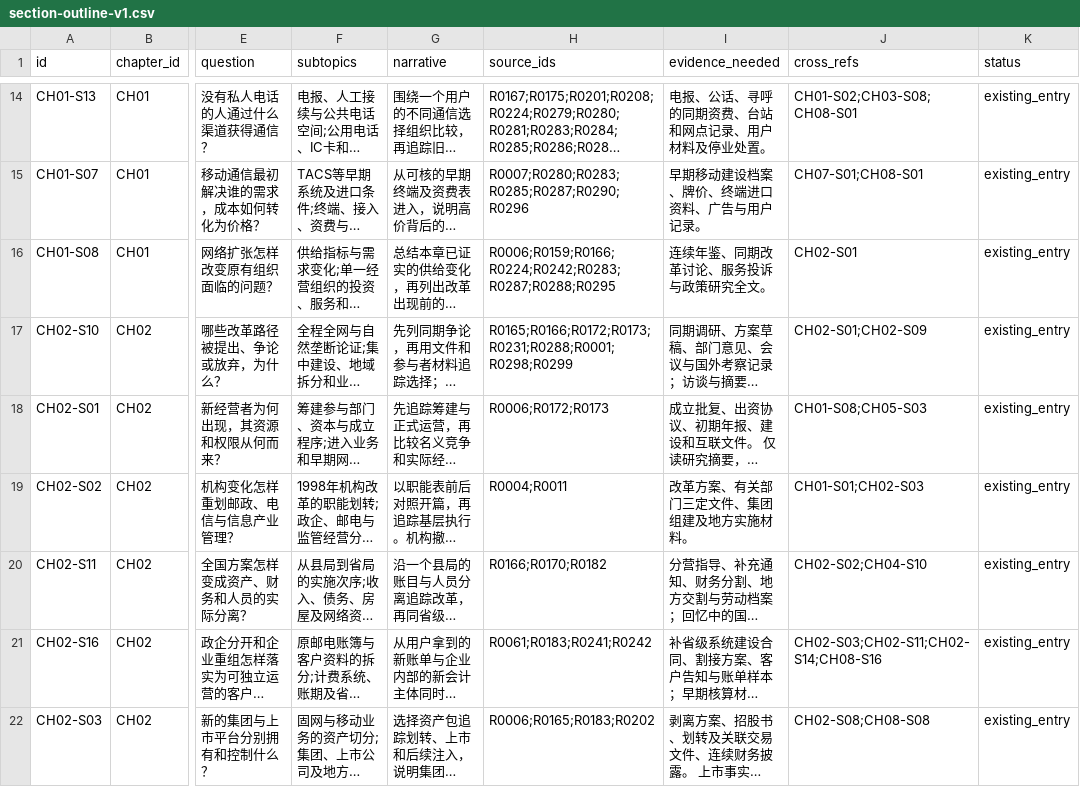
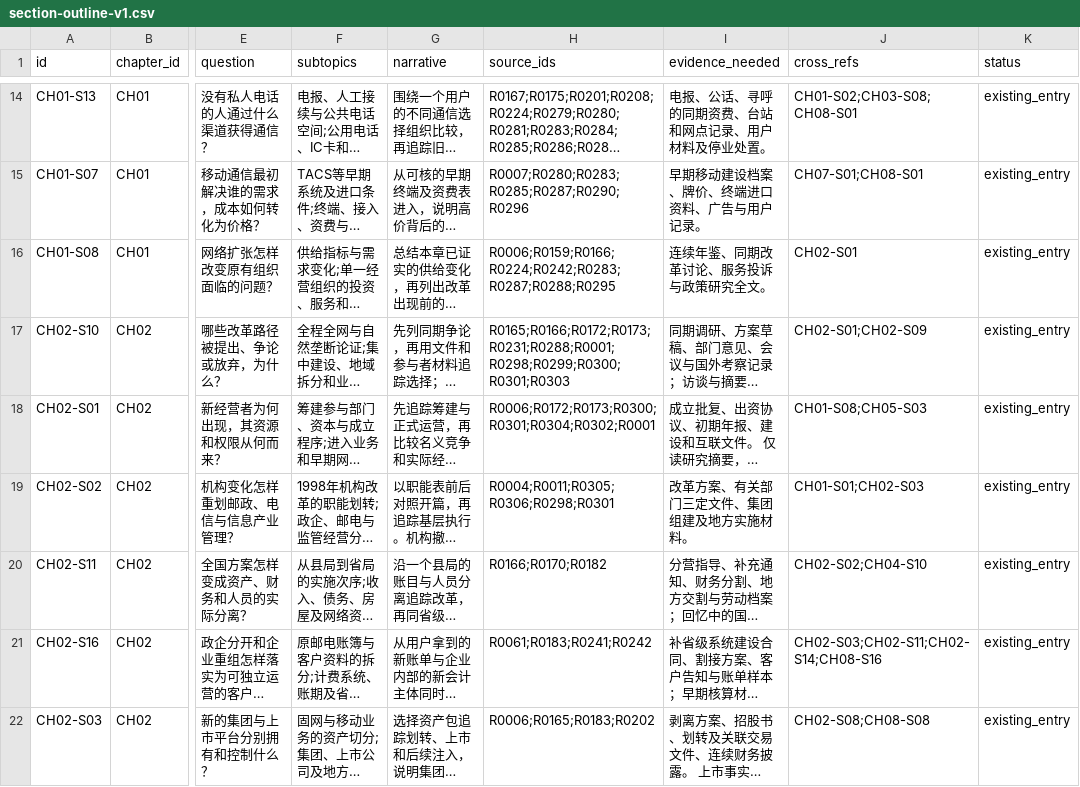
Before and after one commit to pty819/order-of-connectivity, a CSV file: research/section-outline-v1.csv, drawn as a sheet; only a part is shown, gaps mark what is left out; long unchanged cells end in …; the diff names each change by its address in the sheet, - before the commit and + after, or states it on an @@ line.

```diff
--- a/research/section-outline-v1.csv
+++ b/research/section-outline-v1.csv
-H17 (source_ids): R0165;R0166;R0172;R0173;R0231;R0288;R0001;R0298;R0299
+H17 (source_ids): R0165;R0166;R0172;R0173;R0231;R0288;R0001;R0298;R0299;R0300;R0301;R0303
-H18 (source_ids): R0006;R0172;R0173
+H18 (source_ids): R0006;R0172;R0173;R0300;R0301;R0304;R0302;R0001
-H19 (source_ids): R0004;R0011
+H19 (source_ids): R0004;R0011;R0305;R0306;R0298;R0301
```
Also changed, not shown: references/references.csv, research/chapter-02-subtopics.csv, 21 other files.
